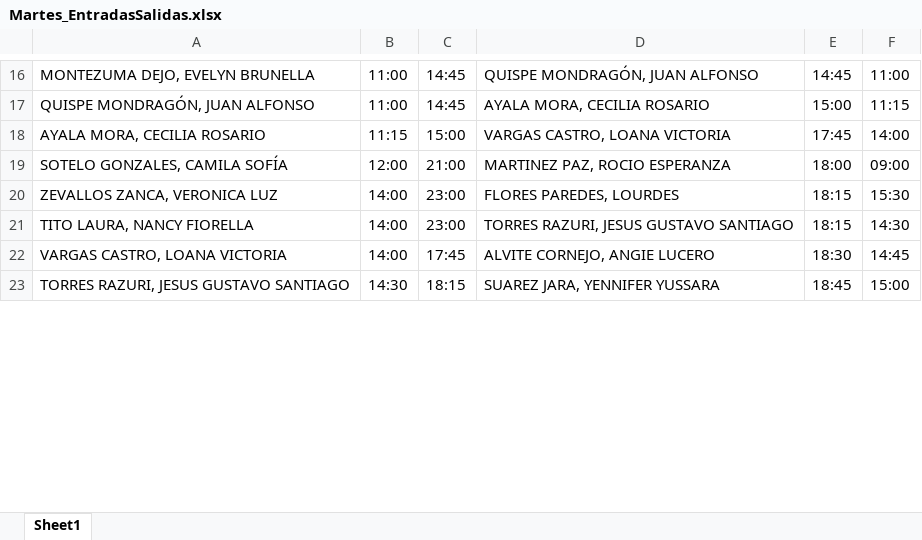
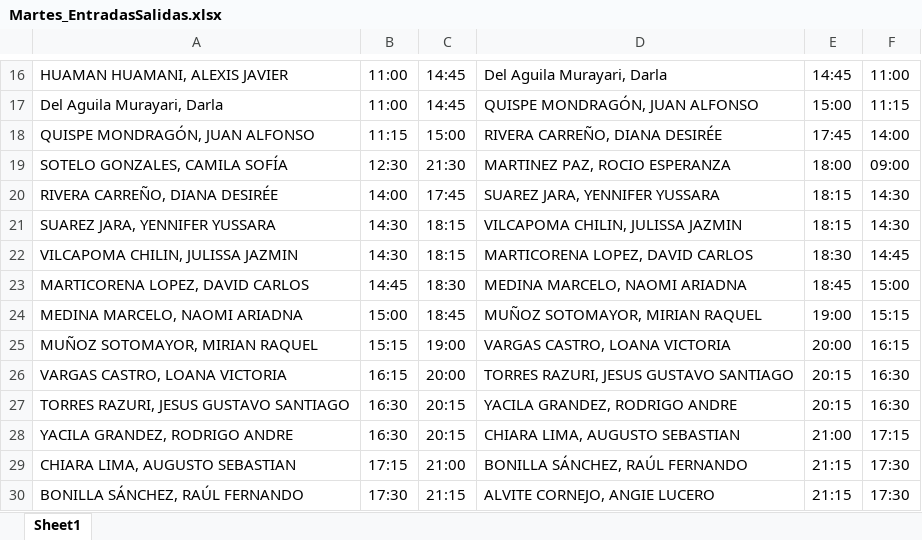
Before and after one commit to xXThiago34Xx/EntradasSalidas, an Excel workbook: Exportados/Martes_EntradasSalidas.xlsx, sheet Sheet1, drawn as a sheet; only a part is shown, gaps mark what is left out; values as stored, in another font and other column widths than the file's, no borders; removed rows and columns are numbered as before the commit, all else as after; the diff covers the shown part only; the diff names each change by its address in the sheet, - before the commit and + after, or states it on an @@ line.

```diff
--- a/Exportados/Martes_EntradasSalidas.xlsx (sheet Sheet1)
+++ b/Exportados/Martes_EntradasSalidas.xlsx (sheet Sheet1)
-A16: MONTEZUMA DEJO, EVELYN BRUNELLA
+A16: HUAMAN HUAMANI, ALEXIS JAVIER
-D16: QUISPE MONDRAGÓN, JUAN ALFONSO
+D16: Del Aguila Murayari, Darla
-A17: QUISPE MONDRAGÓN, JUAN ALFONSO
+A17: Del Aguila Murayari, Darla
-D17: AYALA MORA, CECILIA ROSARIO
+D17: QUISPE MONDRAGÓN, JUAN ALFONSO
-A18: AYALA MORA, CECILIA ROSARIO
+A18: QUISPE MONDRAGÓN, JUAN ALFONSO
-D18: VARGAS CASTRO, LOANA VICTORIA
+D18: RIVERA CARREÑO, DIANA DESIRÉE
-B19: 12:00
+B19: 12:30
-C19: 21:00
+C19: 21:30
-row 20: ZEVALLOS ZANCA, VERONICA LUZ | 14:00 | 23:00 | FLORES PAREDES, LOURDES | 18:15 | 15:30
-A20: TITO LAURA, NANCY FIORELLA
+A20: RIVERA CARREÑO, DIANA DESIRÉE
-C20: 23:00
+C20: 17:45
-D20: TORRES RAZURI, JESUS GUSTAVO SANTIAGO
+D20: SUAREZ JARA, YENNIFER YUSSARA
+row 21: SUAREZ JARA, YENNIFER YUSSARA | 14:30 | 18:15 | VILCAPOMA CHILIN, JULISSA JAZMIN | 18:15 | 14:30
+row 22: VILCAPOMA CHILIN, JULISSA JAZMIN | 14:30 | 18:15 | MARTICORENA LOPEZ, DAVID CARLOS | 18:30 | 14:45
+row 23: MARTICORENA LOPEZ, DAVID CARLOS | 14:45 | 18:30 | MEDINA MARCELO, NAOMI ARIADNA | 18:45 | 15:00
+row 24: MEDINA MARCELO, NAOMI ARIADNA | 15:00 | 18:45 | MUÑOZ SOTOMAYOR, MIRIAN RAQUEL | 19:00 | 15:15
+row 25: MUÑOZ SOTOMAYOR, MIRIAN RAQUEL | 15:15 | 19:00 | VARGAS CASTRO, LOANA VICTORIA | 20:00 | 16:15
-B26: 14:00
+B26: 16:15
-C26: 17:45
+C26: 20:00
-D26: ALVITE CORNEJO, ANGIE LUCERO
+D26: TORRES RAZURI, JESUS GUSTAVO SANTIAGO
-E26: 18:30
+E26: 20:15
-F26: 14:45
+F26: 16:30
-B27: 14:30
+B27: 16:30
-C27: 18:15
+C27: 20:15
-D27: SUAREZ JARA, YENNIFER YUSSARA
+D27: YACILA GRANDEZ, RODRIGO ANDRE
-E27: 18:45
+E27: 20:15
-F27: 15:00
+F27: 16:30
+row 28: YACILA GRANDEZ, RODRIGO ANDRE | 16:30 | 20:15 | CHIARA LIMA, AUGUSTO SEBASTIAN | 21:00 | 17:15
+row 29: CHIARA LIMA, AUGUSTO SEBASTIAN | 17:15 | 21:00 | BONILLA SÁNCHEZ, RAÚL FERNANDO | 21:15 | 17:30
+row 30: BONILLA SÁNCHEZ, RAÚL FERNANDO | 17:30 | 21:15 | ALVITE CORNEJO, ANGIE LUCERO | 21:15 | 17:30
```
Also changed, not shown: 7 added rows, 15 removed rows and 58 edited cells elsewhere in this sheet, Exportados/Domingo_EntradasSalidas.xlsx, Exportados/Jueves_EntradasSalidas.xlsx, 11 other files.
